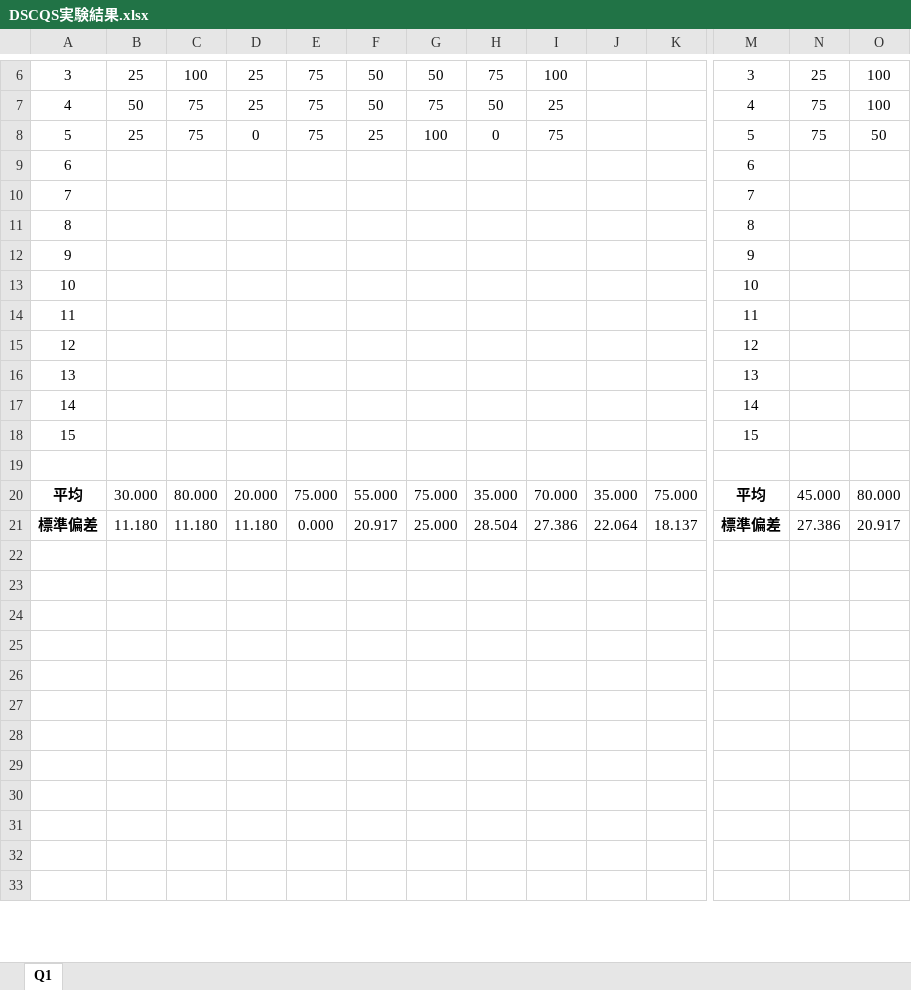
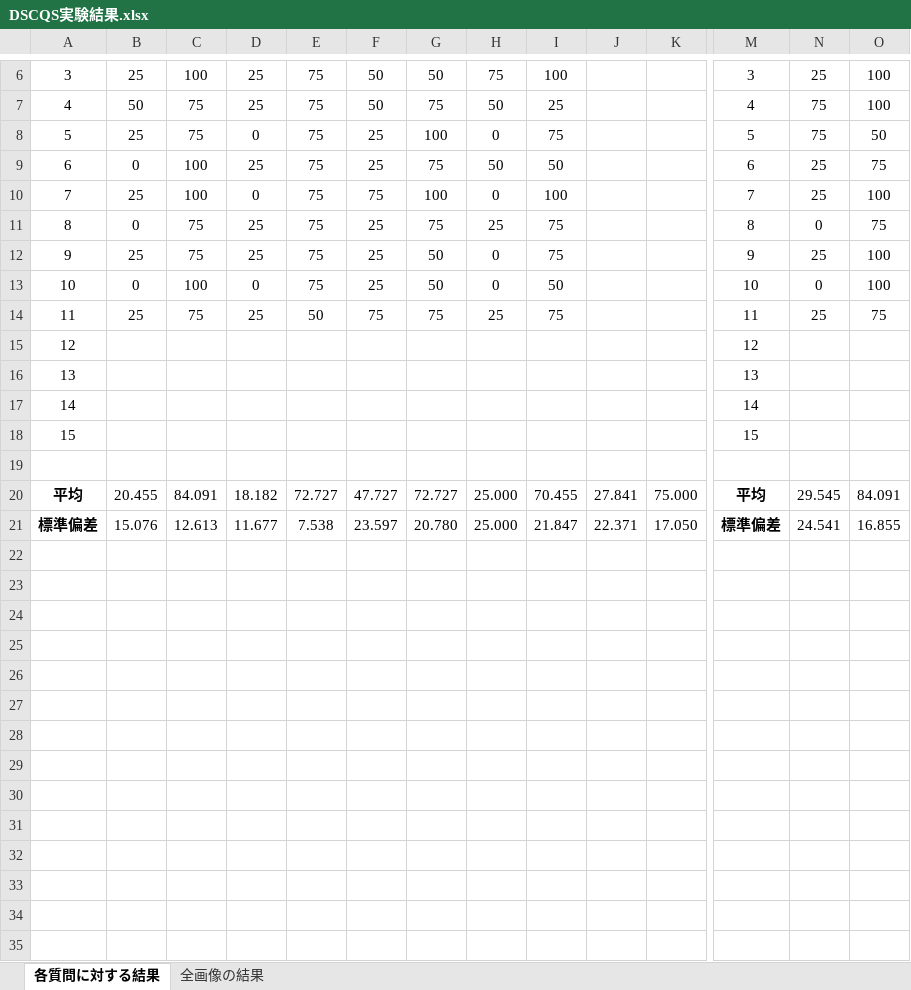
Before and after one commit to Collonville/ACE, an Excel workbook: DSCQS/DSCQS実験結果.xlsx, sheet 各質問に対する結果, drawn as a sheet; only a part is shown, gaps mark what is left out; the shorter side is filled out with more unchanged rows; values as stored, in another font and other column widths than the file's, no borders; charts and pictures not drawn; removed rows and columns are numbered as before the commit, all else as after; rows hold the shown columns only; the diff covers the shown part only; the diff names each change by its address in the sheet, - before the commit and + after, or states it on an @@ line.

Commit message:
心理実験の結果追加

```diff
--- a/DSCQS/DSCQS実験結果.xlsx (sheet 各質問に対する結果)
+++ b/DSCQS/DSCQS実験結果.xlsx (sheet 各質問に対する結果)
-sheet tab: Q1
+sheet tab: 各質問に対する結果
+sheet tab: 全画像の結果
-row 9: 6 |  |  |  |  |  |  |  |  |  |  | 6
-row 10: 7 |  |  |  |  |  |  |  |  |  |  | 7
-row 11: 8 |  |  |  |  |  |  |  |  |  |  | 8
-row 12: 9 |  |  |  |  |  |  |  |  |  |  | 9
-row 13: 10 |  |  |  |  |  |  |  |  |  |  | 10
-row 14: 11 |  |  |  |  |  |  |  |  |  |  | 11
+row 9: 6 | 0 | 100 | 25 | 75 | 25 | 75 | 50 | 50 |  |  | 6 | 25 | 75
+row 10: 7 | 25 | 100 | 0 | 75 | 75 | 100 | 0 | 100 |  |  | 7 | 25 | 100
+row 11: 8 | 0 | 75 | 25 | 75 | 25 | 75 | 25 | 75 |  |  | 8 | 0 | 75
+row 12: 9 | 25 | 75 | 25 | 75 | 25 | 50 | 0 | 75 |  |  | 9 | 25 | 100
+row 13: 10 | 0 | 100 | 0 | 75 | 25 | 50 | 0 | 50 |  |  | 10 | 0 | 100
+row 14: 11 | 25 | 75 | 25 | 50 | 75 | 75 | 25 | 75 |  |  | 11 | 25 | 75
+row 20: 平均 | 20.455 | 84.091 | 18.182 | 72.727 | 47.727 | 72.727 | 25.000 | 70.455 | 27.841 | 75.000 | 平均 | 29.545 | 84.091
+row 21: 標準偏差 | 15.076 | 12.613 | 11.677 | 7.538 | 23.597 | 20.780 | 25.000 | 21.847 | 22.371 | 17.050 | 標準偏差 | 24.541 | 16.855
-row 22: 平均 | 30.000 | 80.000 | 20.000 | 75.000 | 55.000 | 75.000 | 35.000 | 70.000 | 35.000 | 75.000 | 平均 | 45.000 | 80.000
+row 22: (empty)
-row 23: 標準偏差 | 11.180 | 11.180 | 11.180 | 0.000 | 20.917 | 25.000 | 28.504 | 27.386 | 22.064 | 18.137 | 標準偏差 | 27.386 | 20.917
+row 23: (empty)
+row 24: (empty)
+row 25: (empty)
+row 26: (empty)
+row 27: (empty)
+row 28: (empty)
+row 29: (empty)
+row 30: (empty)
+row 31: (empty)
+row 32: (empty)
```
Also changed, not shown: 27 added rows, 14 removed rows, 85 edited cells and cell formats elsewhere in this sheet, charts or pictures.
